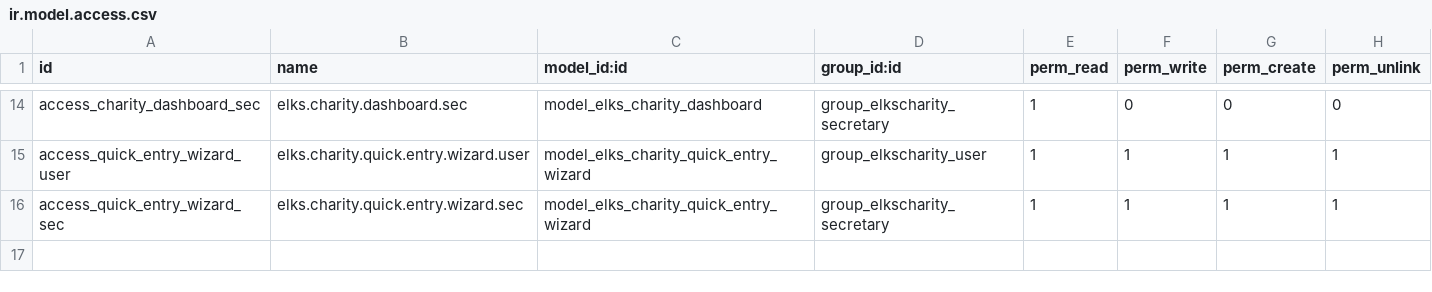
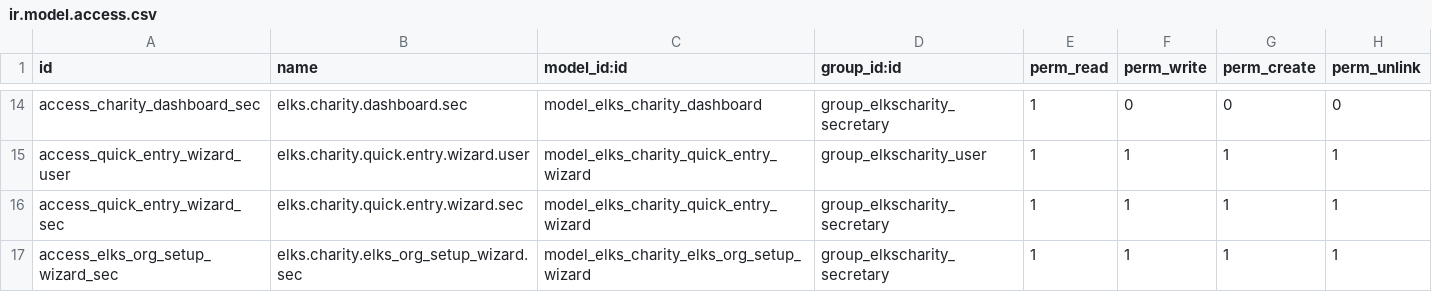
Before and after one commit to LeoricCryotek/elkscharity, a CSV file: security/ir.model.access.csv, drawn as a sheet; only a part is shown, gaps mark what is left out; the diff names each change by its address in the sheet, - before the commit and + after, or states it on an @@ line.

```diff
--- a/security/ir.model.access.csv
+++ b/security/ir.model.access.csv
+row 17: access_elks_org_setup_wizard_sec | elks.charity.elks_org_setup_wizard.sec | model_elks_charity_elks_org_setup_wizard | group_elkscharity_secretary | 1 | 1 | 1 | 1
```
Also changed, not shown: 8 other files.
